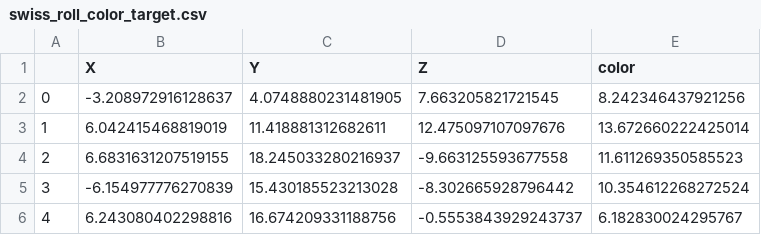
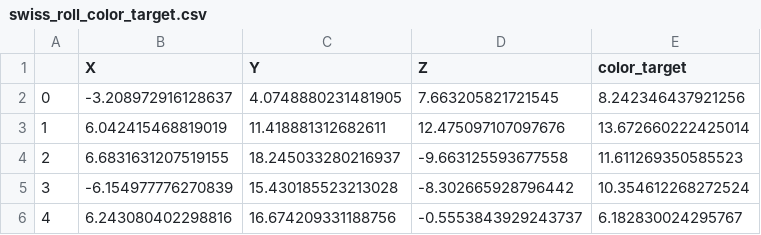
Before and after one commit to bitjungle/gopca, a CSV file: internal/datasets/swiss_roll_color_target.csv, drawn as a sheet; only a part is shown.

```diff
--- a/internal/datasets/swiss_roll_color_target.csv
+++ b/internal/datasets/swiss_roll_color_target.csv
@@ -1,2 +1,2 @@
-,X,Y,Z,color
+,X,Y,Z,color_target
 0,-3.208972916128637,4.0748880231481905,7.663205821721545,8.242346437921256
```
Also changed, not shown: 3 other files.
